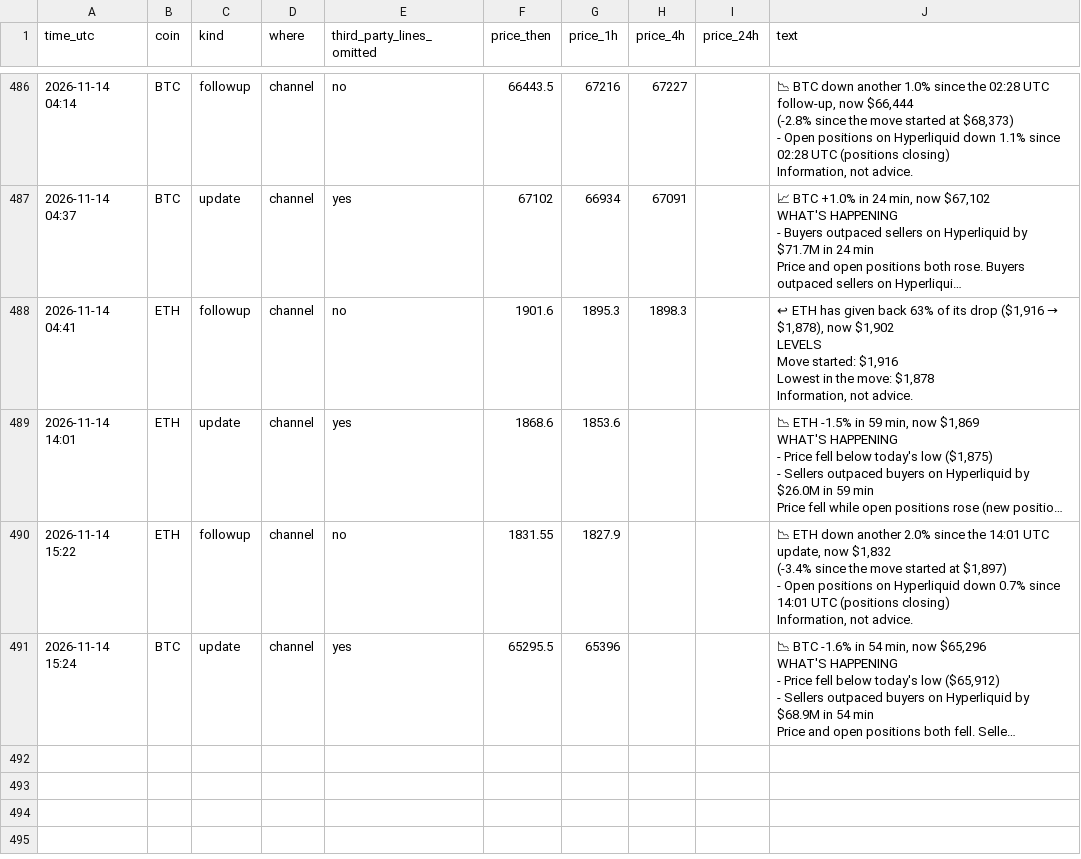
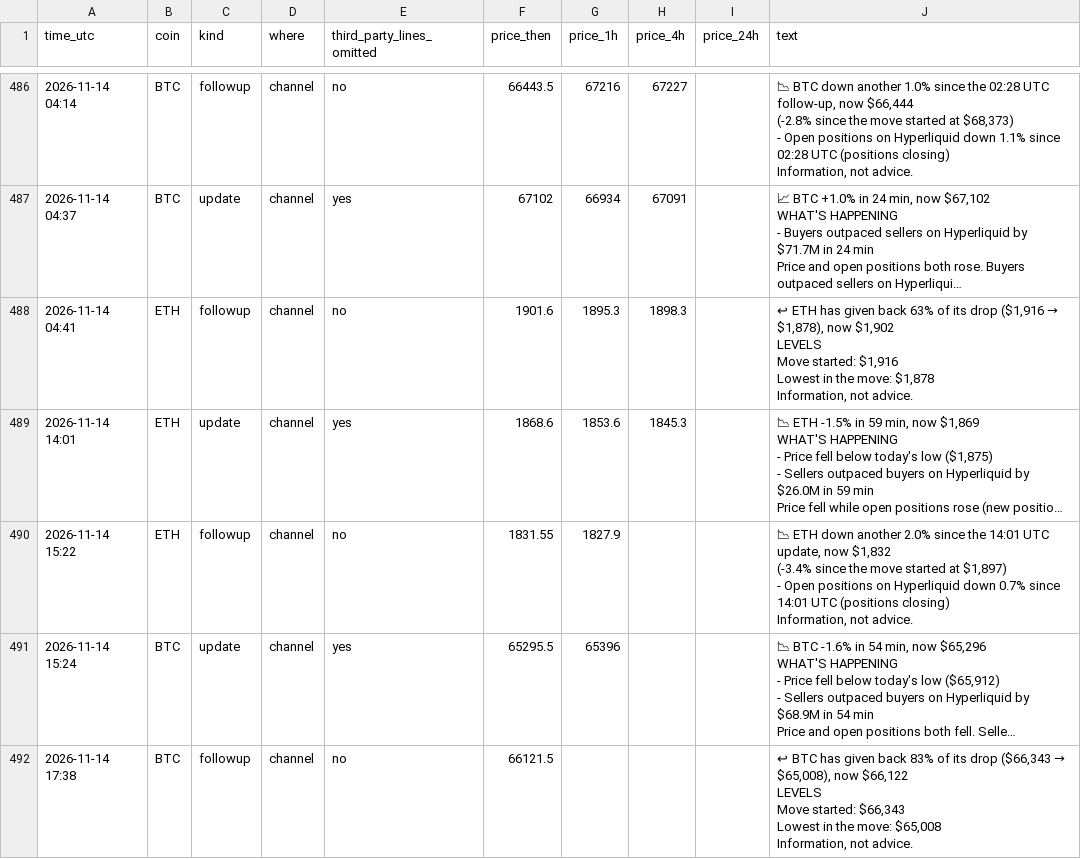
Before and after one commit to dev0xeb/tell-record, a CSV file: 2026-11.csv, drawn as a sheet; only a part is shown, gaps mark what is left out; long unchanged cells end in …; ↵ is a line break in a cell; the diff names each change by its address in the sheet, - before the commit and + after, or states it on an @@ line.

Commit message:
Track record 2026-11-14T18:45 UTC

```diff
--- a/2026-11.csv
+++ b/2026-11.csv
-H489 (price_4h): (empty)
+H489 (price_4h): 1845.3
+row 492: 2026-11-14 17:38 | BTC | followup | channel | no | 66121.5 |  |  |  | ↩ BTC has given back 83% of its drop ($66,343 → $65,008), now $66,122 ↵ LEVELS ↵ Move started: $66,343 ↵ Lowest in the move: $65,008 ↵ Information, not advice.
```
